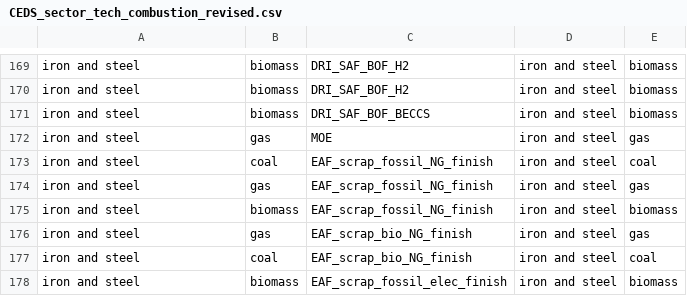
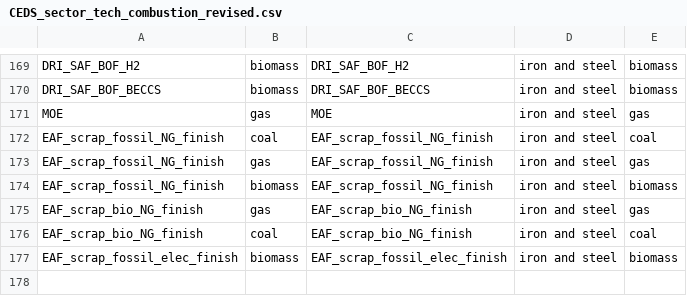
Before and after one commit to russellhz/gcam-core, a CSV file: input/gcamdata/inst/extdata/emissions/CEDS/CEDS_sector_tech_combustion_revised.csv, drawn as a sheet; only a part is shown, gaps mark what is left out; removed rows and columns are numbered as before the commit, all else as after; the diff covers the shown part only; the diff names each change by its address in the sheet, - before the commit and + after, or states it on an @@ line.

```diff
--- a/input/gcamdata/inst/extdata/emissions/CEDS/CEDS_sector_tech_combustion_revised.csv
+++ b/input/gcamdata/inst/extdata/emissions/CEDS/CEDS_sector_tech_combustion_revised.csv
-A169: iron and steel
+A169: DRI_SAF_BOF_H2
-row 170: iron and steel | biomass | DRI_SAF_BOF_H2 | iron and steel | biomass
-A170: iron and steel
+A170: DRI_SAF_BOF_BECCS
-A171: iron and steel
+A171: MOE
-A172:A174: iron and steel
+A172:A174: EAF_scrap_fossil_NG_finish
-A175:A176: iron and steel
+A175:A176: EAF_scrap_bio_NG_finish
-A177: iron and steel
+A177: EAF_scrap_fossil_elec_finish
```
Also changed, not shown: 28 edited cells elsewhere in this file, input/gcamdata/inst/extdata/emissions/A51.max_reduction.csv, input/gcamdata/inst/extdata/emissions/A51.min_coeff.csv, 4 other files.
